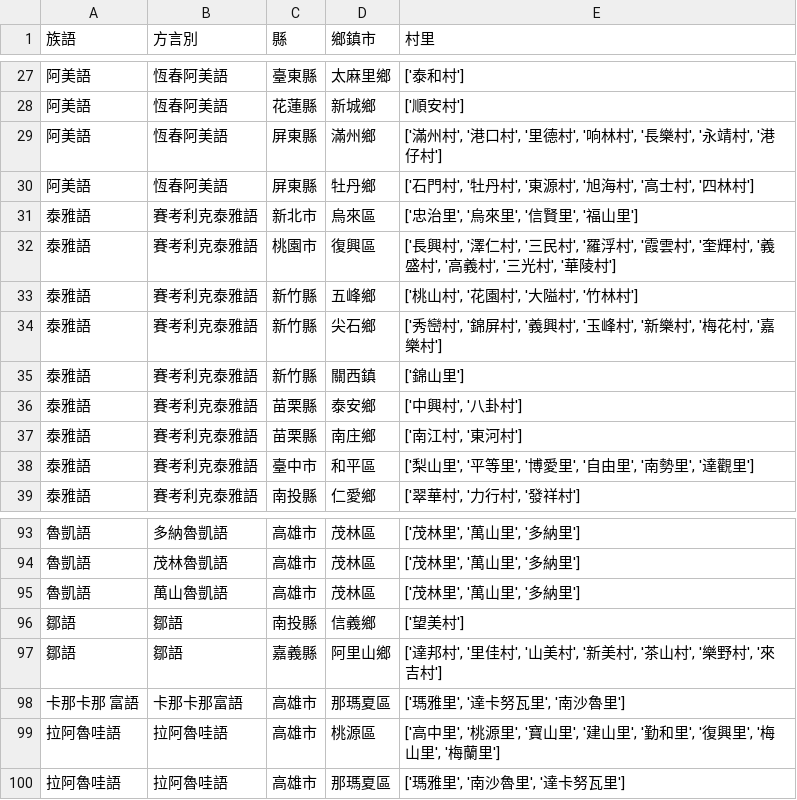
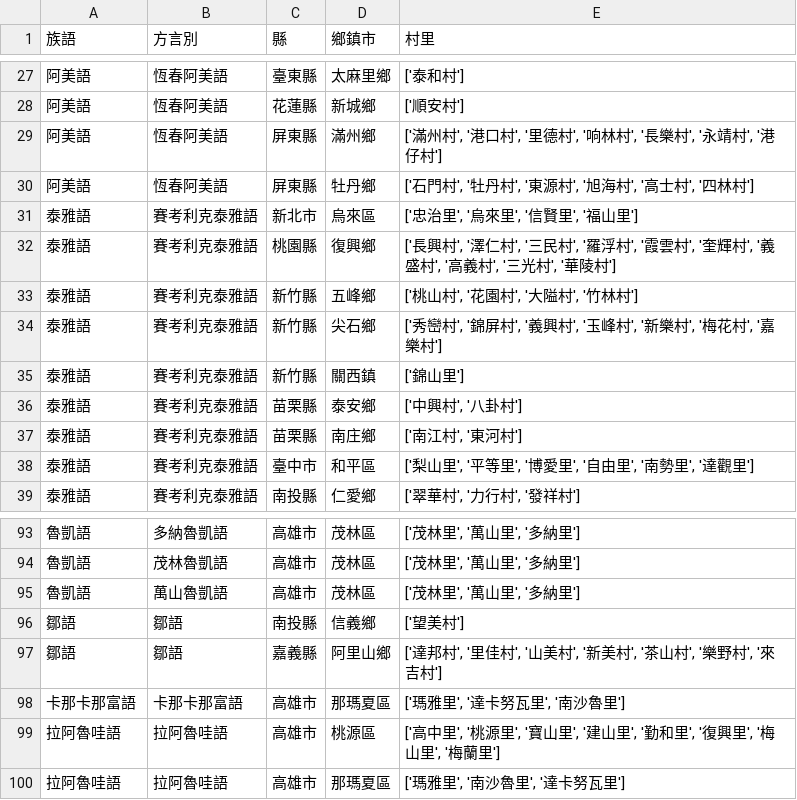
Before and after one commit to BenAXiong/YCM_Map, a CSV file: src/data/reports/dialects.duplicates.csv, drawn as a sheet; only a part is shown, gaps mark what is left out.

```diff
--- a/src/data/reports/dialects.duplicates.csv
+++ b/src/data/reports/dialects.duplicates.csv
@@ -31,3 +31,3 @@
 泰雅語,賽考利克泰雅語,新北市,烏來區,"['忠治里', '烏來里', '信賢里', '福山里']"
-泰雅語,賽考利克泰雅語,桃園市,復興區,"['長興村', '澤仁村', '三民村', '羅浮村', '霞雲村', '奎輝村', '義盛村', '高義村', '三光村', '華陵村']"
+泰雅語,賽考利克泰雅語,桃園縣,復興鄉,"['長興村', '澤仁村', '三民村', '羅浮村', '霞雲村', '奎輝村', '義盛村', '高義村', '三光村', '華陵村']"
 泰雅語,賽考利克泰雅語,新竹縣,五峰鄉,"['桃山村', '花園村', '大隘村', '竹林村']"
@@ -97,3 +97,3 @@
 鄒語,鄒語,嘉義縣,阿里山鄉,"['達邦村', '里佳村', '山美村', '新美村', '茶山村', '樂野村', '來吉村']"
-卡那卡那 富語,卡那卡那富語,高雄市,那瑪夏區,"['瑪雅里', '達卡努瓦里', '南沙魯里']"
+卡那卡那富語,卡那卡那富語,高雄市,那瑪夏區,"['瑪雅里', '達卡努瓦里', '南沙魯里']"
 拉阿魯哇語,拉阿魯哇語,高雄市,桃源區,"['高中里', '桃源里', '寶山里', '建山里', '勤和里', '復興里', '梅山里', '梅蘭里']"
```
Also changed, not shown: 15 other files.
